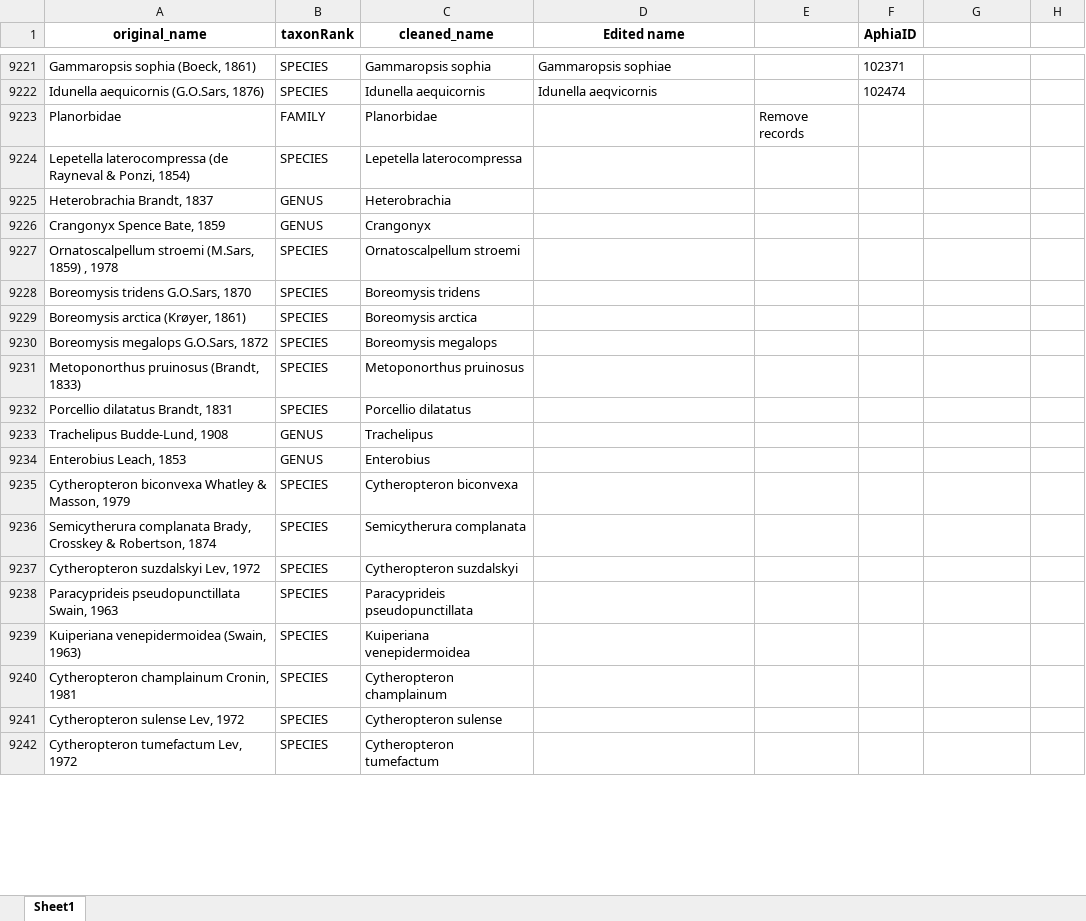
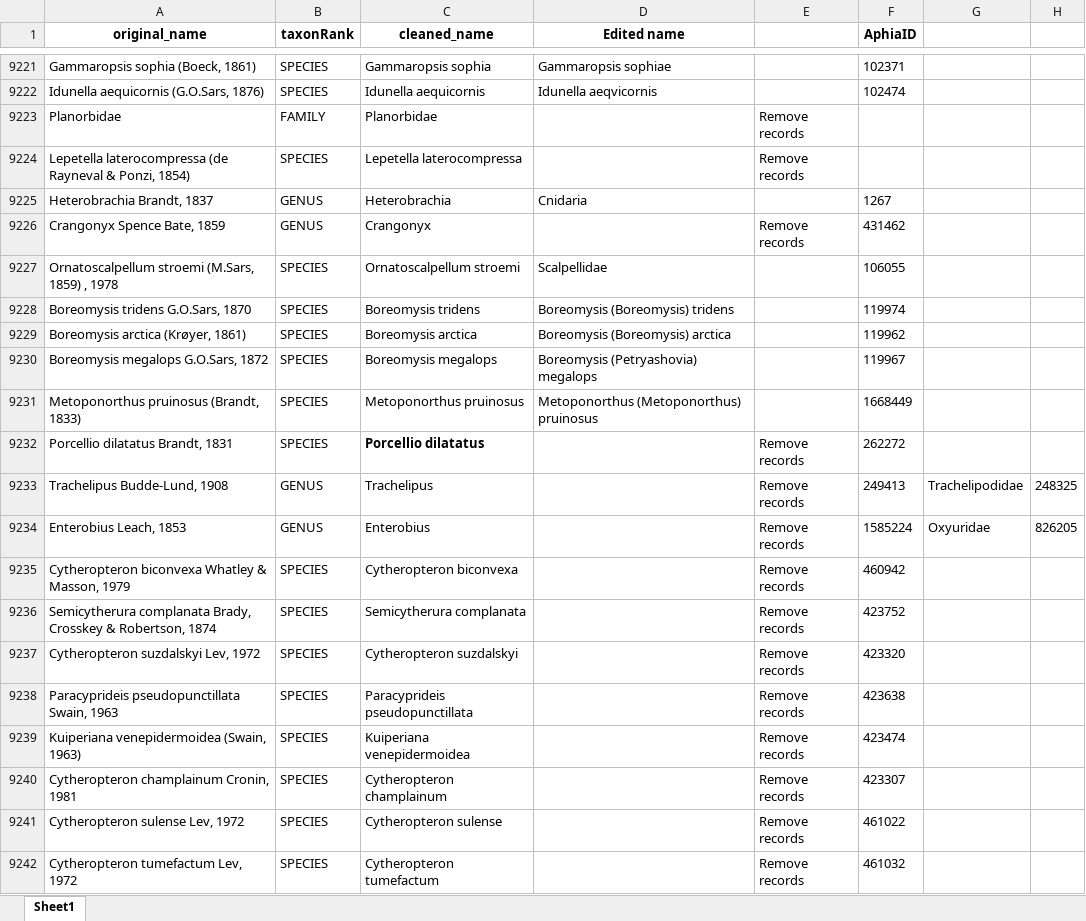
Before and after one commit to hanna-modin/benth-marc, an Excel workbook: GBIF/unique_names_aphia_manual.xlsx, sheet Sheet1, drawn as a sheet; only a part is shown, gaps mark what is left out; values as stored, in another font and other column widths than the file's, no borders; the diff covers the shown part only; the diff names each change by its address in the sheet, - before the commit and + after, or states it on an @@ line.

Commit message:
manual aphia ids

```diff
--- a/GBIF/unique_names_aphia_manual.xlsx (sheet Sheet1)
+++ b/GBIF/unique_names_aphia_manual.xlsx (sheet Sheet1)
-E9224: (empty)
+E9224: Remove records
-D9225 (Edited name): (empty)
+D9225 (Edited name): Cnidaria
-F9225 (AphiaID): (empty)
+F9225 (AphiaID): 1267
-E9226: (empty)
+E9226: Remove records
-F9226 (AphiaID): (empty)
+F9226 (AphiaID): 431462
-D9227 (Edited name): (empty)
+D9227 (Edited name): Scalpellidae
-F9227 (AphiaID): (empty)
+F9227 (AphiaID): 106055
-D9228 (Edited name): (empty)
+D9228 (Edited name): Boreomysis (Boreomysis) tridens
-F9228 (AphiaID): (empty)
+F9228 (AphiaID): 119974
-D9229 (Edited name): (empty)
+D9229 (Edited name): Boreomysis (Boreomysis) arctica
-F9229 (AphiaID): (empty)
+F9229 (AphiaID): 119962
-D9230 (Edited name): (empty)
+D9230 (Edited name): Boreomysis (Petryashovia) megalops
-F9230 (AphiaID): (empty)
+F9230 (AphiaID): 119967
-D9231 (Edited name): (empty)
+D9231 (Edited name): Metoponorthus (Metoponorthus) pruinosus
-F9231 (AphiaID): (empty)
+F9231 (AphiaID): 1668449
-C9232 bold: off
+C9232 bold: on
-E9232:E9242: (empty)
+E9232:E9242: Remove records
-F9232 (AphiaID): (empty)
+F9232 (AphiaID): 262272
-F9233 (AphiaID): (empty)
+F9233 (AphiaID): 249413
-G9233: (empty)
+G9233: Trachelipodidae
-H9233: (empty)
+H9233: 248325
-F9234 (AphiaID): (empty)
+F9234 (AphiaID): 1585224
-G9234: (empty)
+G9234: Oxyuridae
-H9234: (empty)
+H9234: 826205
-F9235 (AphiaID): (empty)
+F9235 (AphiaID): 460942
-F9236 (AphiaID): (empty)
+F9236 (AphiaID): 423752
-F9237 (AphiaID): (empty)
+F9237 (AphiaID): 423320
-F9238 (AphiaID): (empty)
+F9238 (AphiaID): 423638
-F9239 (AphiaID): (empty)
+F9239 (AphiaID): 423474
-F9240 (AphiaID): (empty)
+F9240 (AphiaID): 423307
-F9241 (AphiaID): (empty)
+F9241 (AphiaID): 461022
-F9242 (AphiaID): (empty)
+F9242 (AphiaID): 461032
```
Also changed, not shown: 16 edited cells elsewhere in this sheet, 2 other files.
